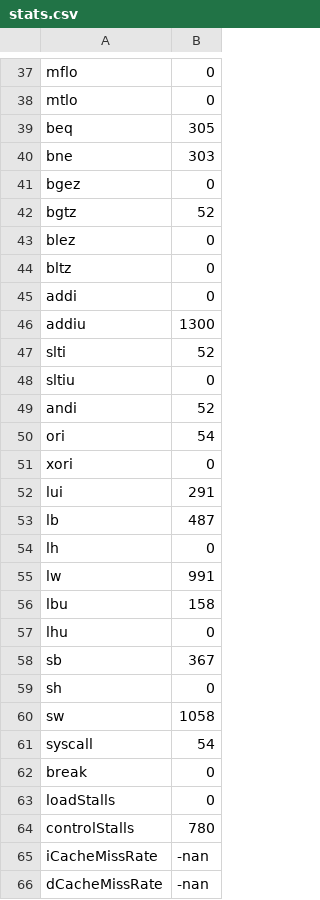
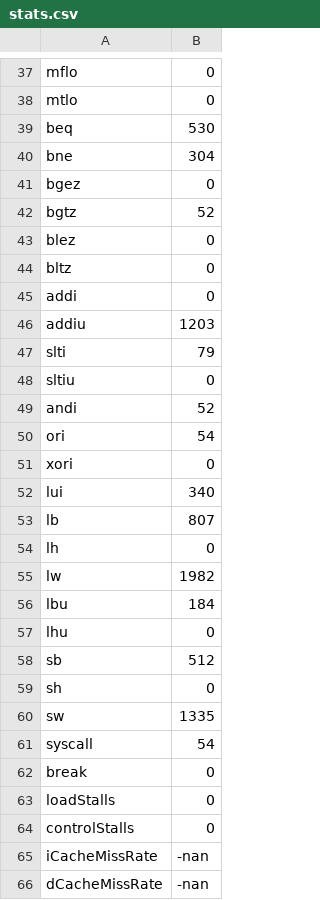
Before and after one commit to thomas-franceschi/comparch-student, a CSV file: simp-student/apps/c/stats.csv, drawn as a sheet; only a part is shown, gaps mark what is left out; the diff covers the shown part only.

```diff
--- a/simp-student/apps/c/stats.csv
+++ b/simp-student/apps/c/stats.csv
@@ -38,4 +38,4 @@ mflo,0
 mtlo,0
-beq,305
-bne,303
+beq,530
+bne,304
 bgez,0
@@ -45,4 +45,4 @@ bltz,0
 addi,0
-addiu,1300
-slti,52
+addiu,1203
+slti,79
 sltiu,0
@@ -51,11 +51,11 @@ ori,54
 xori,0
-lui,291
-lb,487
+lui,340
+lb,807
 lh,0
-lw,991
-lbu,158
+lw,1982
+lbu,184
 lhu,0
-sb,367
+sb,512
 sh,0
-sw,1058
+sw,1335
 syscall,54
@@ -63,3 +63,3 @@ break,0
 loadStalls, 0
-controlStalls, 780
+controlStalls, 0
 iCacheMissRate, -nan
```
Also changed, not shown: 13 edited cells elsewhere in this file.
